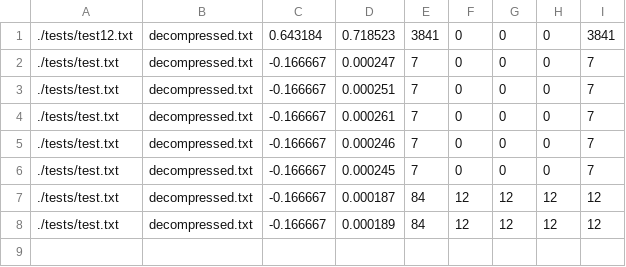
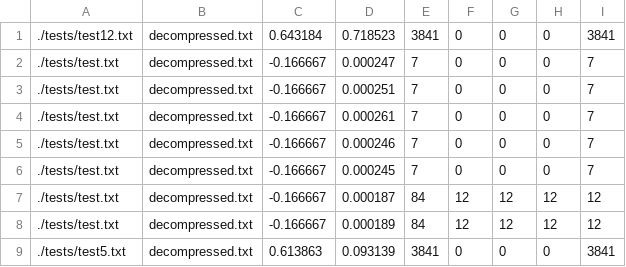
Before and after one commit to nicolasvondolinger/algorithms_2, a CSV file: tp1/stats.csv, drawn as a sheet.

```diff
--- a/tp1/stats.csv
+++ b/tp1/stats.csv
@@ -8 +8,2 @@
 ./tests/test.txt,decompressed.txt,-0.166667,0.000189,84,12,12,12,12
+./tests/test5.txt,decompressed.txt,0.613863,0.093139,3841,0,0,0,3841
```
Also changed, not shown: 5 other files.
